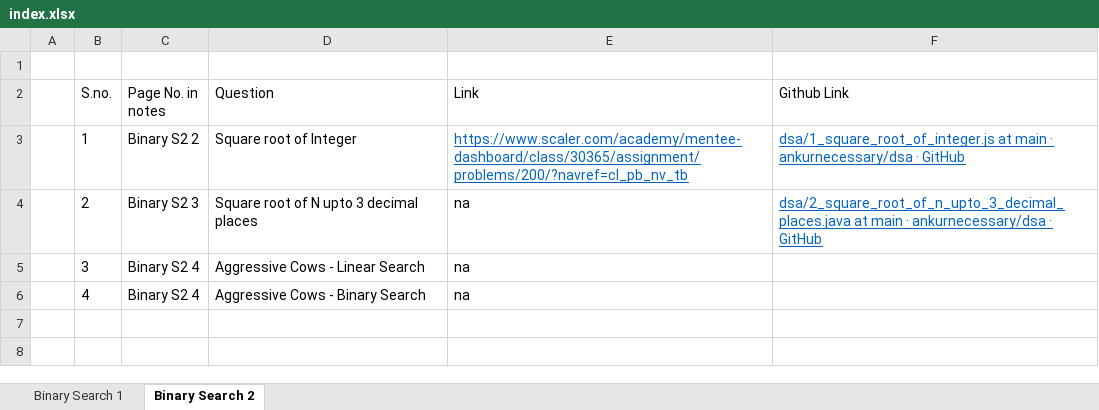
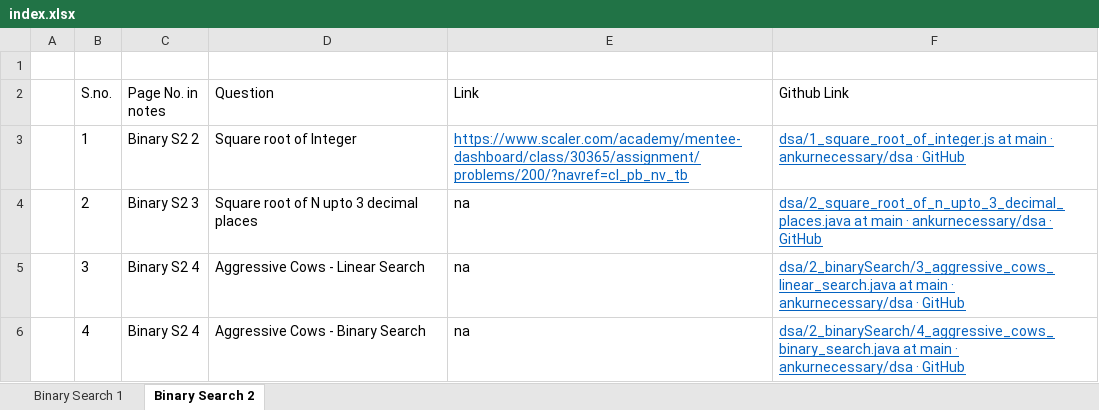
Before and after one commit to ankurnecessary/dsa, an Excel workbook: index.xlsx, sheet Binary Search 2, drawn as a sheet; values as stored, in another font and other column widths than the file's, no borders; the diff names each change by its address in the sheet, - before the commit and + after, or states it on an @@ line.

Commit message:
Binary Search: Aggressive Cows - updated index

```diff
--- a/index.xlsx (sheet Binary Search 2)
+++ b/index.xlsx (sheet Binary Search 2)
-F5 (Github Link): (empty)
+F5 (Github Link): dsa/2_binarySearch/3_aggressive_cows_linear_search.java at main · ankurnecessary/dsa · GitHub
-F6 (Github Link): (empty)
+F6 (Github Link): dsa/2_binarySearch/4_aggressive_cows_binary_search.java at main · ankurnecessary/dsa · GitHub
```
